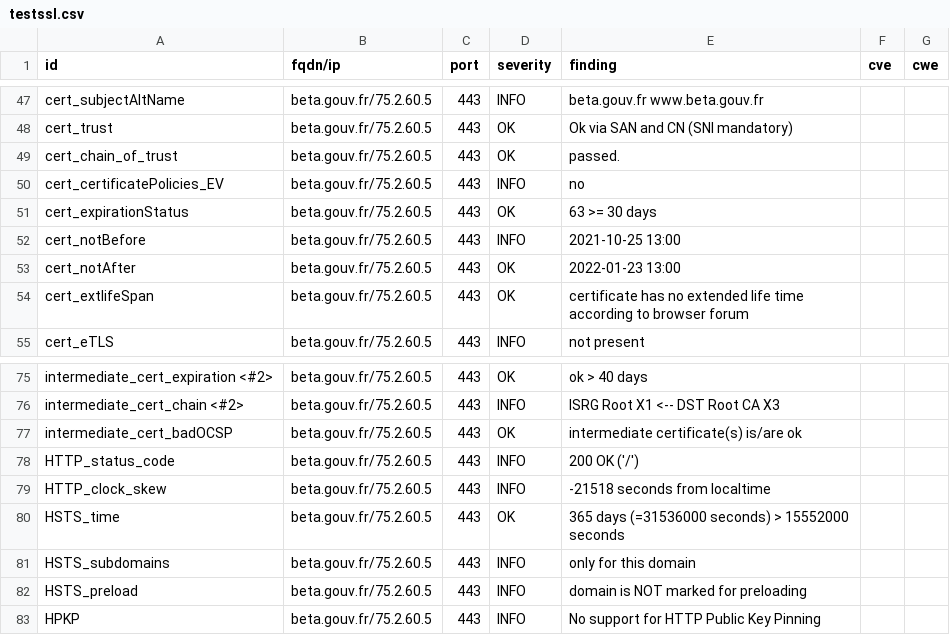
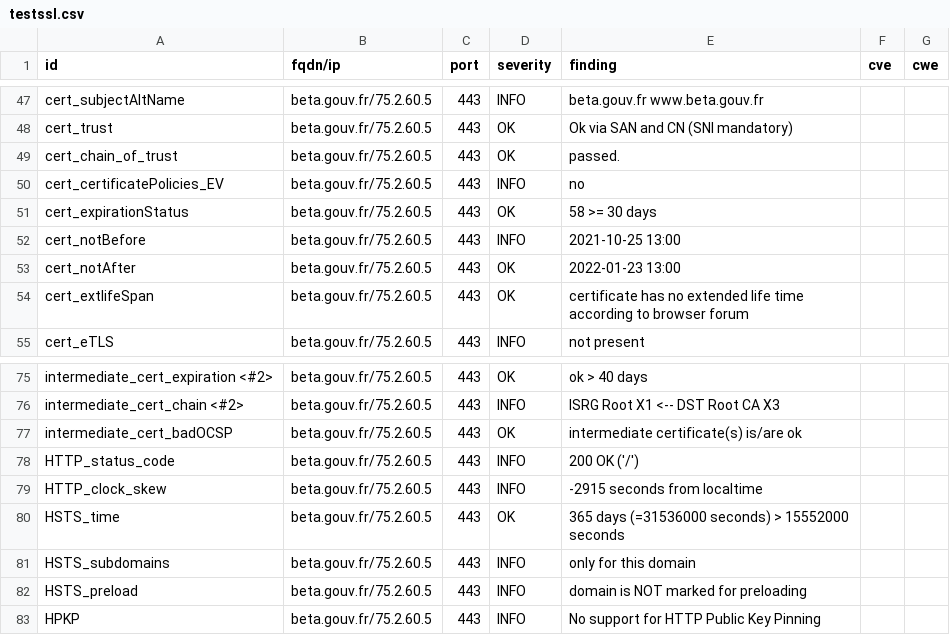
Before and after one commit to LucPIERREDITMERY/dashlordTest, a CSV file: results/aHR0cHM6Ly9iZXRhLmdvdXYuZnI=/testssl.csv, drawn as a sheet; only a part is shown, gaps mark what is left out.

```diff
--- a/results/aHR0cHM6Ly9iZXRhLmdvdXYuZnI=/testssl.csv
+++ b/results/aHR0cHM6Ly9iZXRhLmdvdXYuZnI=/testssl.csv
@@ -50,3 +50,3 @@
 "cert_certificatePolicies_EV","beta.gouv.fr/75.2.60.5","443","INFO","no","",""
-"cert_expirationStatus","beta.gouv.fr/75.2.60.5","443","OK","63 >= 30 days","",""
+"cert_expirationStatus","beta.gouv.fr/75.2.60.5","443","OK","58 >= 30 days","",""
 "cert_notBefore","beta.gouv.fr/75.2.60.5","443","INFO","2021-10-25 13:00","",""
@@ -78,3 +78,3 @@
 "HTTP_status_code","beta.gouv.fr/75.2.60.5","443","INFO","200 OK ('/')","",""
-"HTTP_clock_skew","beta.gouv.fr/75.2.60.5","443","INFO","-21518 seconds from localtime","",""
+"HTTP_clock_skew","beta.gouv.fr/75.2.60.5","443","INFO","-2915 seconds from localtime","",""
 "HSTS_time","beta.gouv.fr/75.2.60.5","443","OK","365 days (=31536000 seconds) > 15552000 seconds","",""
```
Also changed, not shown: 13 other files.
